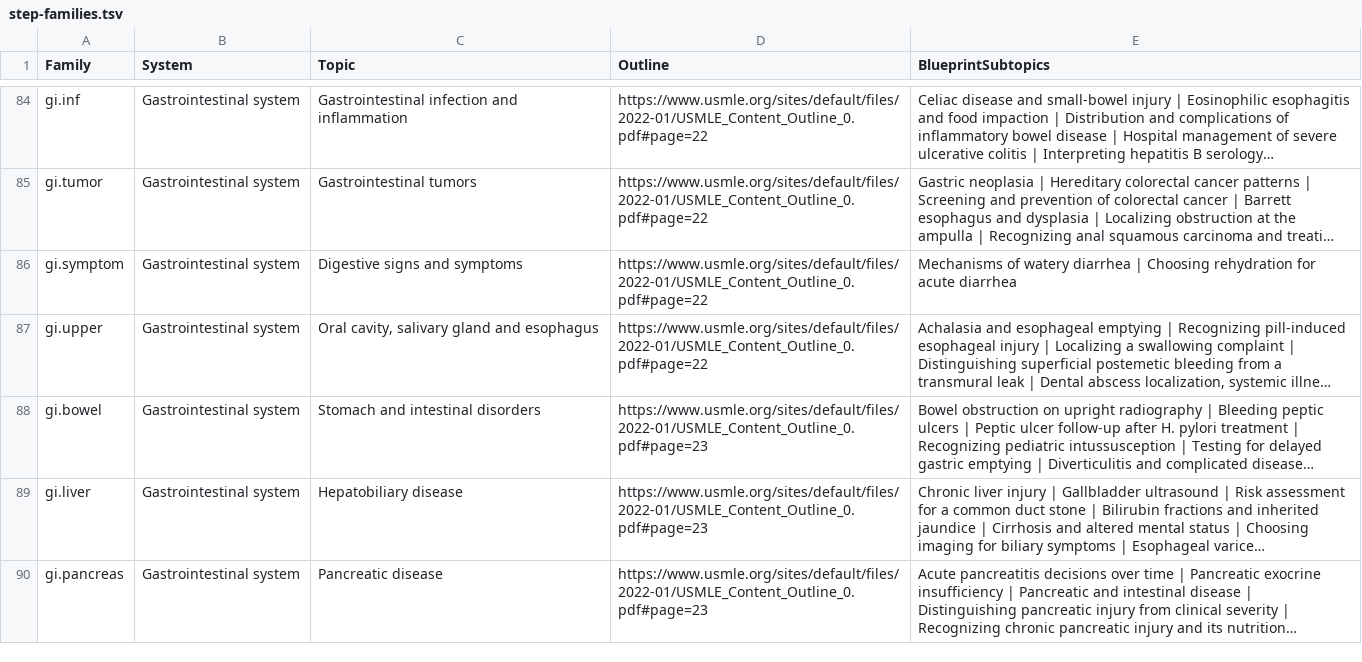
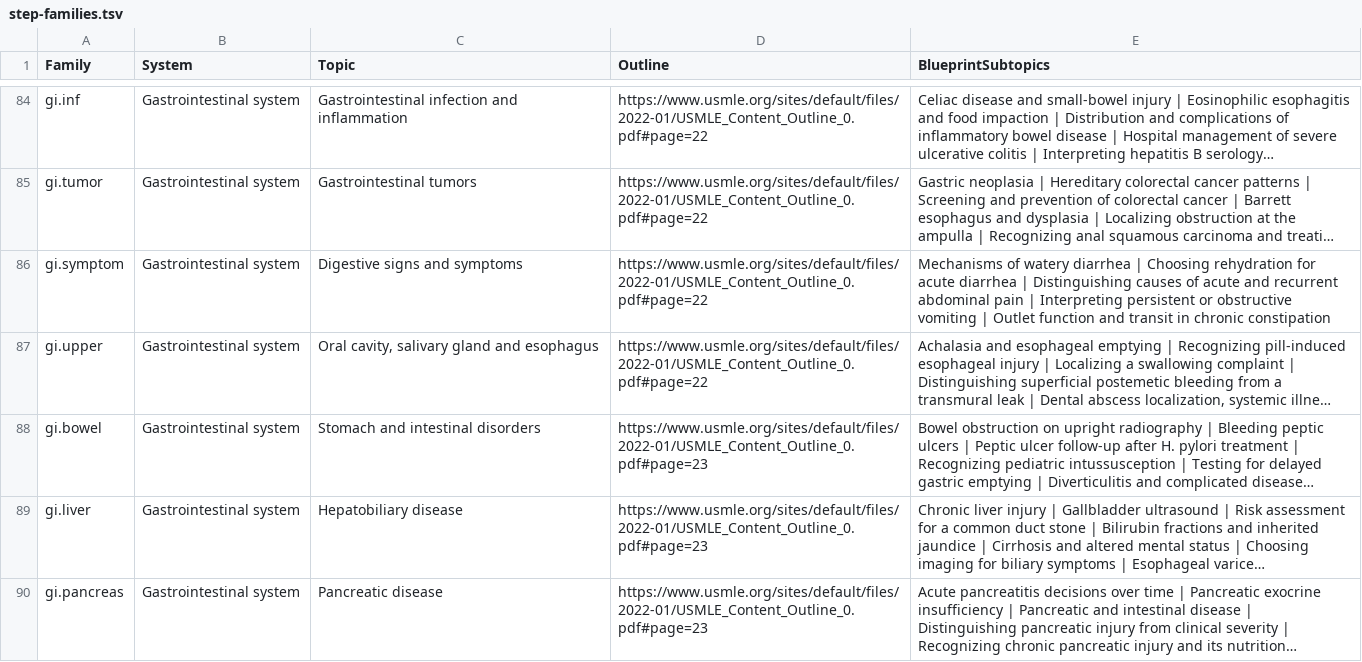
Before and after one commit to bionicles/anki, a TSV file: decks/mcat-usmle/step-families.tsv, drawn as a sheet; only a part is shown, gaps mark what is left out; long unchanged cells end in …; the diff covers the shown part only; the diff names each change by its address in the sheet, - before the commit and + after, or states it on an @@ line.

```diff
--- a/decks/mcat-usmle/step-families.tsv
+++ b/decks/mcat-usmle/step-families.tsv
-E86 (BlueprintSubtopics): …acute diarrhea
+E86 (BlueprintSubtopics): …acute diarrhea | Distinguishing causes of acute and recurrent abdominal pain | Interpreting persistent or obstructive vomiting | Outlet function and transit in chronic constipation
```
Also changed, not shown: 2 edited cells elsewhere in this file, decks/mcat-usmle/imaging.tsv, decks/mcat-usmle/step-items.tsv, 15 other files.
